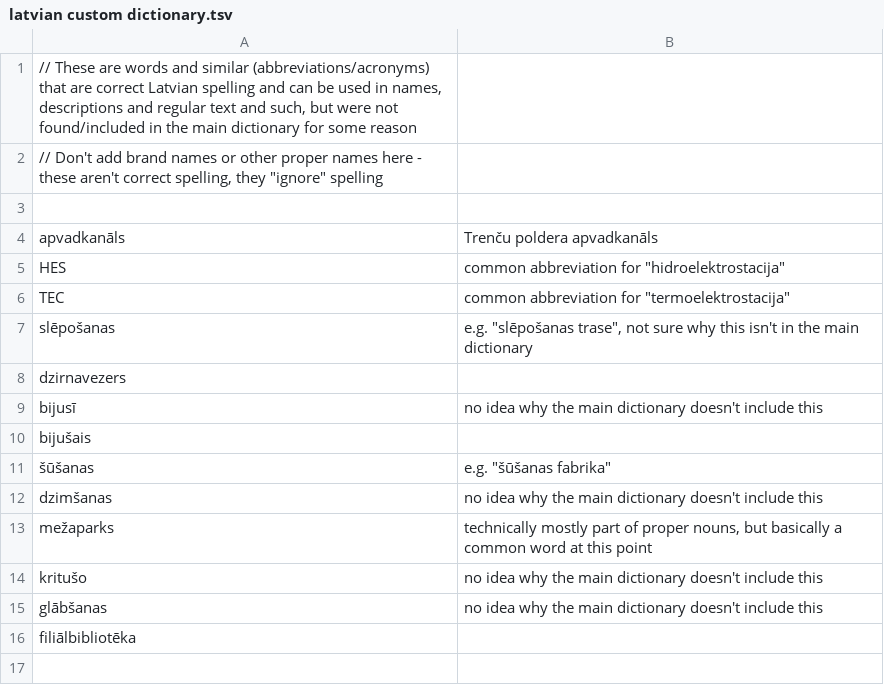
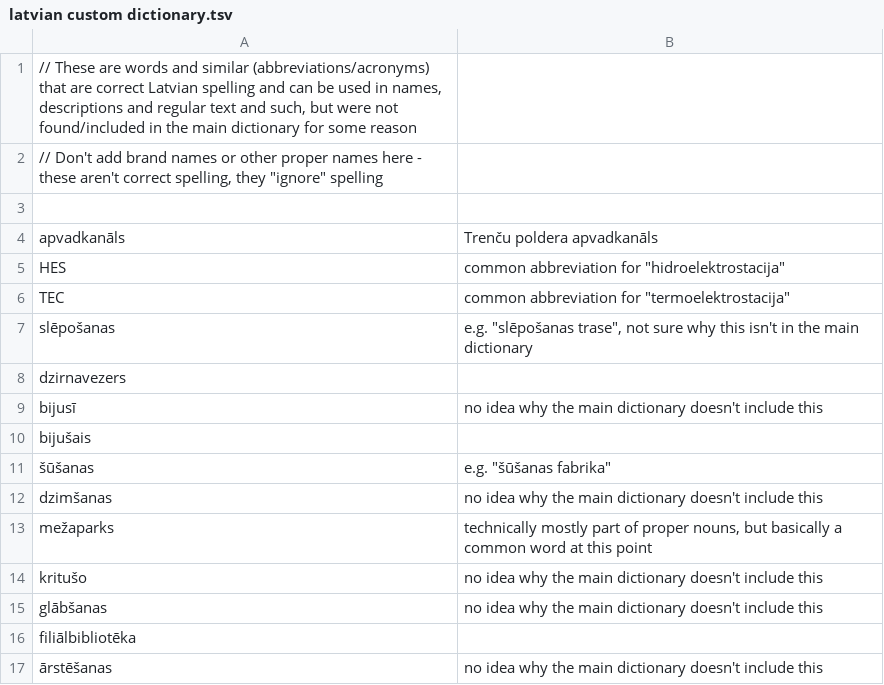
Before and after one commit to OSMLatvija/Osmalyzer, a TSV file: data/latvian custom dictionary.tsv, drawn as a sheet; the diff names each change by its address in the sheet, - before the commit and + after, or states it on an @@ line.

```diff
--- a/data/latvian custom dictionary.tsv
+++ b/data/latvian custom dictionary.tsv
+row 17: ārstēšanas | no idea why the main dictionary doesn't include this
```
Also changed, not shown: 1 other file.
